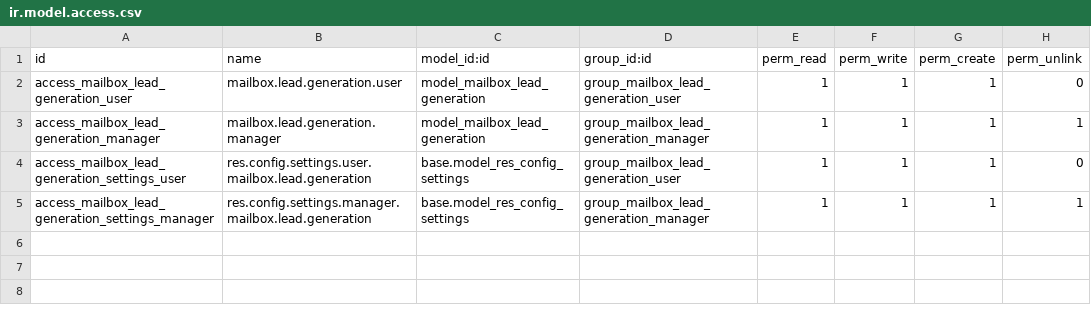
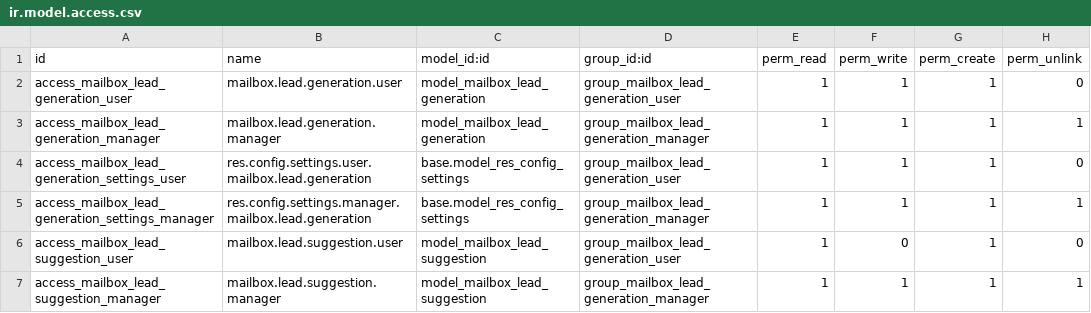
Before and after one commit to vigbe/mailbox_lead_generation, a CSV file: security/ir.model.access.csv, drawn as a sheet.

Commit message:
feat: AI triage provider, matching suggestions, real-estate decoupling
- Add configurable AI provider (OpenAI-compatible: base URL, model, key,
  timeout, retries) for email classification via res.config.settings.
- Add mailbox.lead.suggestion matching model (real estate + service
  catalog) with views and tests.
- Remove hard dependency on real_estate_products (optional bridge).
- Bump version to 19.0.1.1.0; design notes in docs/matching-design.md.

```diff
--- a/security/ir.model.access.csv
+++ b/security/ir.model.access.csv
@@ -5 +5,3 @@ access_mailbox_lead_generation_settings_user,res.config.settings.user.mailbox.le
 access_mailbox_lead_generation_settings_manager,res.config.settings.manager.mailbox.lead.generation,base.model_res_config_settings,group_mailbox_lead_generation_manager,1,1,1,1
+access_mailbox_lead_suggestion_user,mailbox.lead.suggestion.user,model_mailbox_lead_suggestion,group_mailbox_lead_generation_user,1,0,1,0
+access_mailbox_lead_suggestion_manager,mailbox.lead.suggestion.manager,model_mailbox_lead_suggestion,group_mailbox_lead_generation_manager,1,1,1,1
```
Also changed, not shown: 14 other files.
